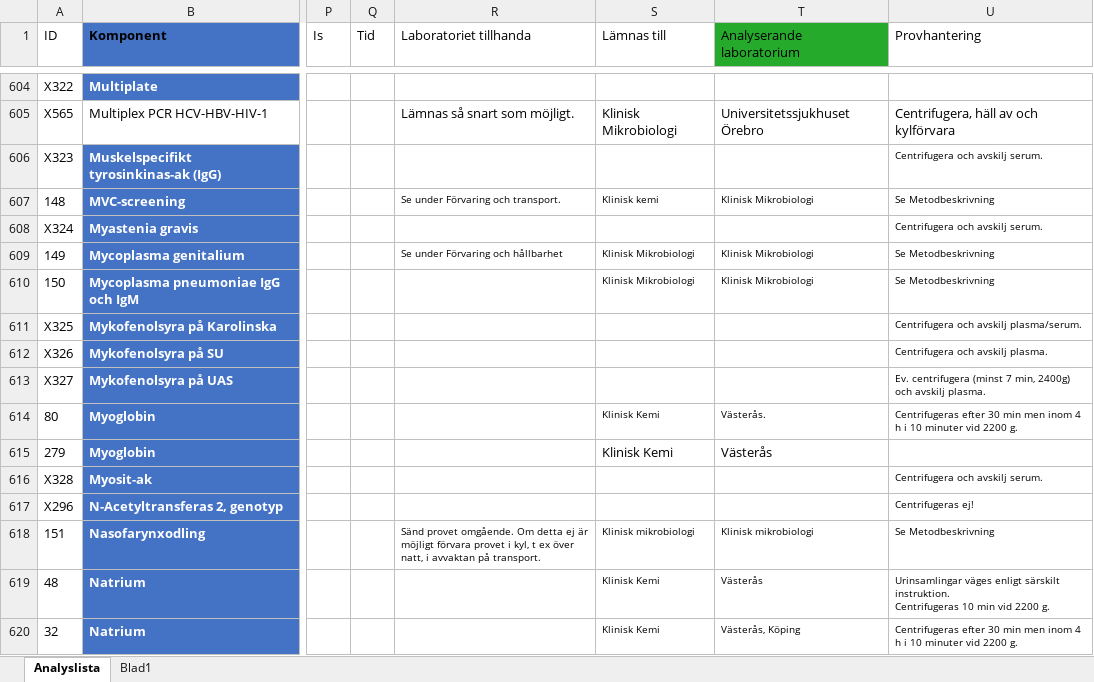
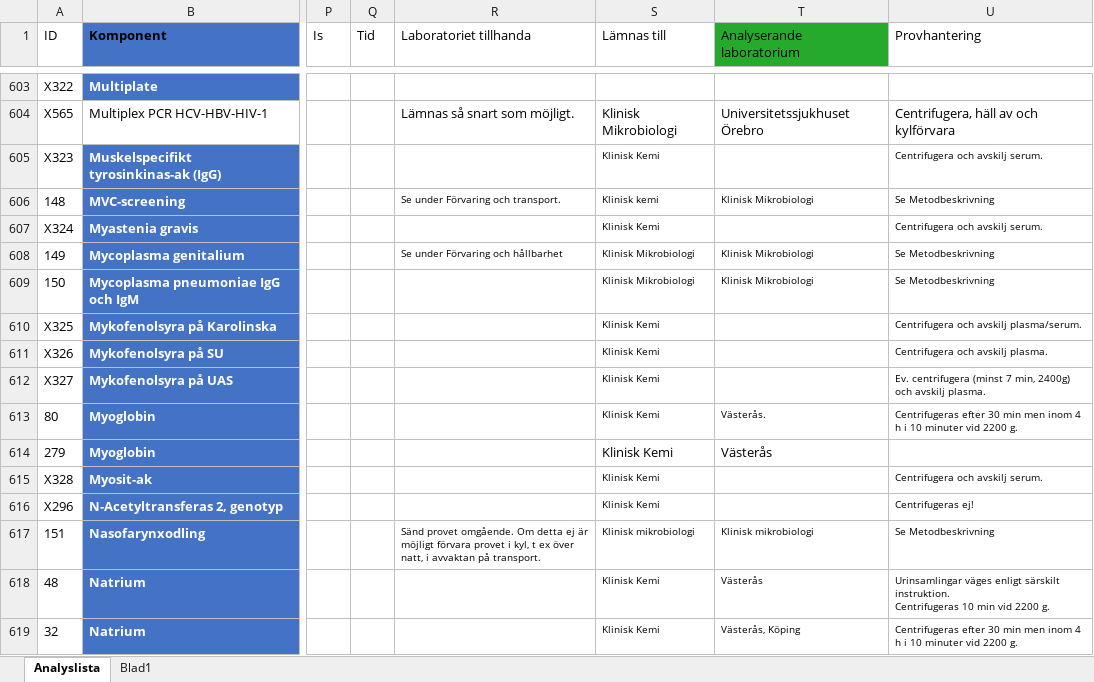
Before and after one commit to LabVastmanland/methodlist, an Excel workbook: data/Analyslista.xlsx, sheet Analyslista, drawn as a sheet; only a part is shown, gaps mark what is left out; values as stored, in another font and other column widths than the file's, no borders; conditional formats and table styles not drawn; addresses are those after the commit; the diff covers the shown part only; the diff names each change by its address in the sheet, - before the commit and + after, or states it on an @@ line.

```diff
--- a/data/Analyslista.xlsx (sheet Analyslista)
+++ b/data/Analyslista.xlsx (sheet Analyslista)
-S605 (Lämnas till): (empty)
+S605 (Lämnas till): Klinisk Kemi
-S607 (Lämnas till): (empty)
+S607 (Lämnas till): Klinisk Kemi
-S610:S612 (Lämnas till): (empty)
+S610:S612 (Lämnas till): Klinisk Kemi
-S615:S616 (Lämnas till): (empty)
+S615:S616 (Lämnas till): Klinisk Kemi
```
Also changed, not shown: 3 removed rows and 420 edited cells elsewhere in this sheet.
